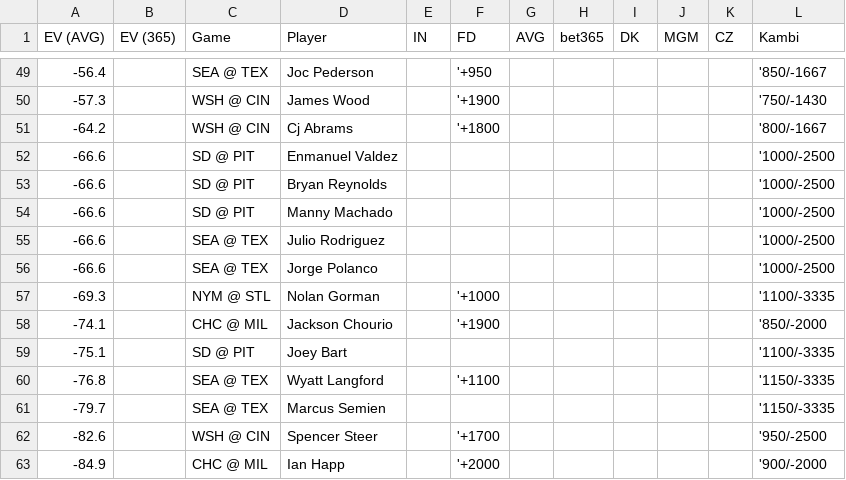
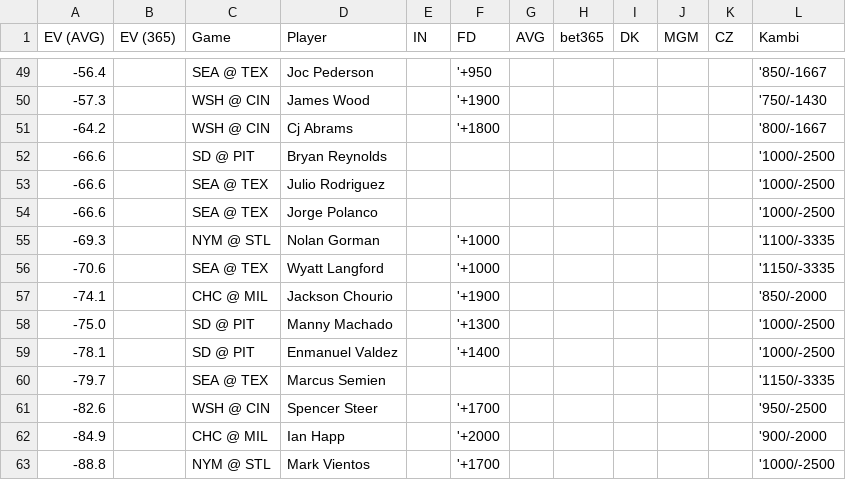
Before and after one commit to zhecht/lines, a CSV file: static/dingers/ev.csv, drawn as a sheet; only a part is shown, gaps mark what is left out; the shorter side is filled out with more unchanged rows; removed rows and columns are numbered as before the commit, all else as after; the diff names each change by its address in the sheet, - before the commit and + after, or states it on an @@ line.

```diff
--- a/static/dingers/ev.csv
+++ b/static/dingers/ev.csv
-row 52: -66.6 |  | SD @ PIT | Enmanuel Valdez |  |  |  |  |  |  |  | '1000/-2500
-row 54: -66.6 |  | SD @ PIT | Manny Machado |  |  |  |  |  |  |  | '1000/-2500
+row 56: -70.6 |  | SEA @ TEX | Wyatt Langford |  | '+1000 |  |  |  |  |  | '1150/-3335
-row 59: -75.1 |  | SD @ PIT | Joey Bart |  |  |  |  |  |  |  | '1100/-3335
-row 60: -76.8 |  | SEA @ TEX | Wyatt Langford |  | '+1100 |  |  |  |  |  | '1150/-3335
+row 58: -75.0 |  | SD @ PIT | Manny Machado |  | '+1300 |  |  |  |  |  | '1000/-2500
+row 59: -78.1 |  | SD @ PIT | Enmanuel Valdez |  | '+1400 |  |  |  |  |  | '1000/-2500
```
Also changed, not shown: 10 other files.
